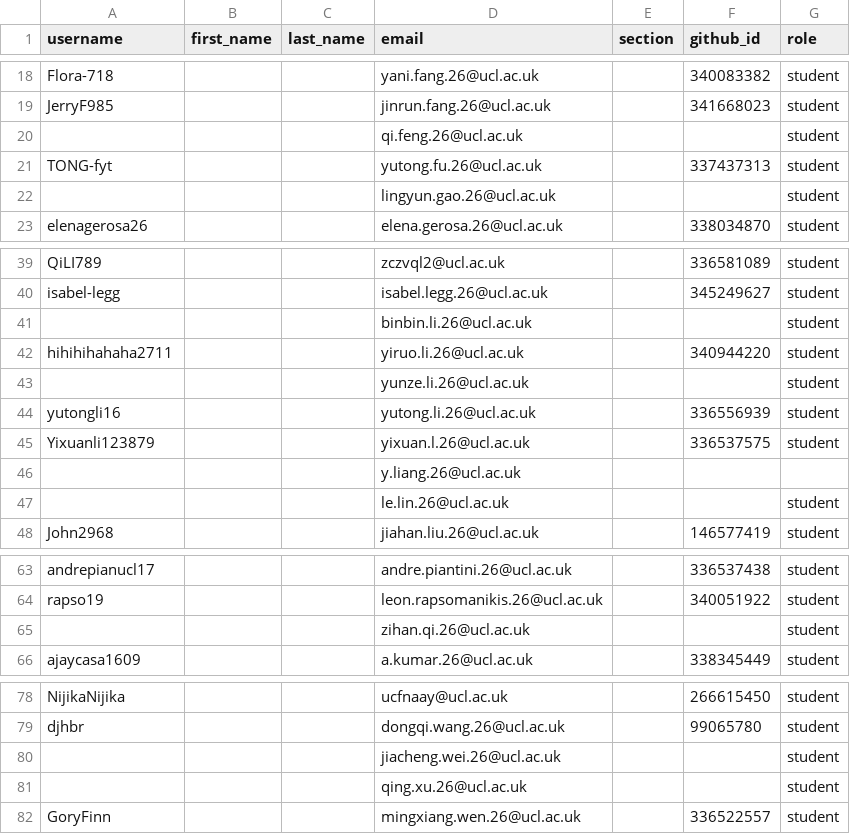
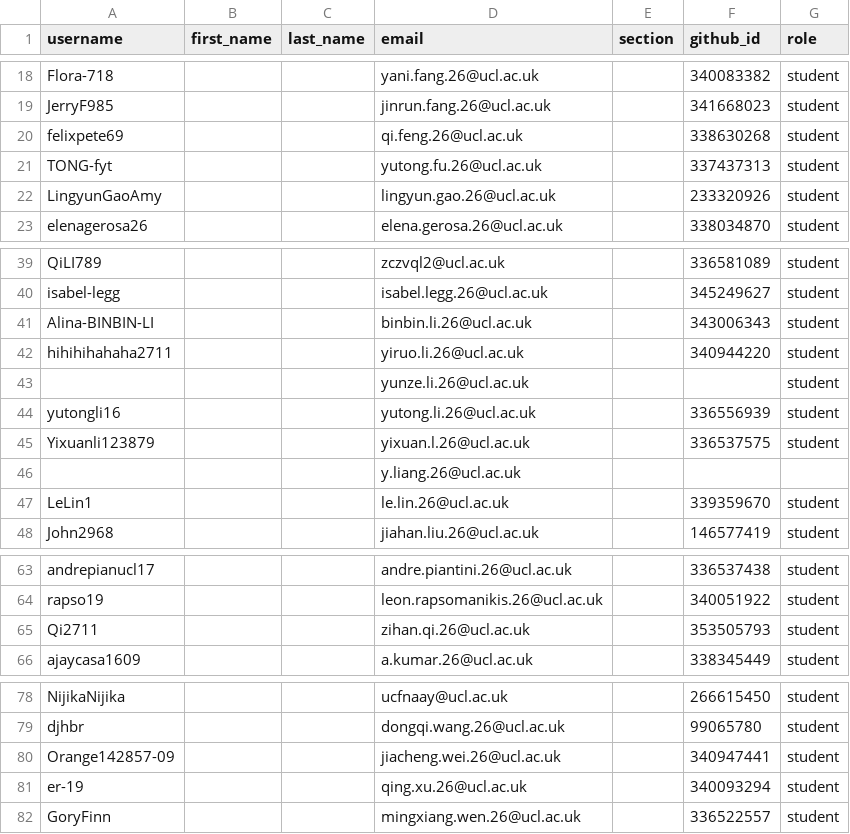
Before and after one commit to CASA0005-coursework/classroom50, a CSV file: casa0005-2026-2027/roster.csv, drawn as a sheet; only a part is shown, gaps mark what is left out; the diff covers the shown part only.

Commit message:
[Classroom 50] Sync roster from teams: casa0005-2026-2027

```diff
--- a/casa0005-2026-2027/roster.csv
+++ b/casa0005-2026-2027/roster.csv
@@ -19,5 +19,5 @@ Flora-718,,,yani.fang.26@ucl.ac.uk,,340083382,student
 JerryF985,,,jinrun.fang.26@ucl.ac.uk,,341668023,student
-,,,qi.feng.26@ucl.ac.uk,,,student
+felixpete69,,,qi.feng.26@ucl.ac.uk,,338630268,student
 TONG-fyt,,,yutong.fu.26@ucl.ac.uk,,337437313,student
-,,,lingyun.gao.26@ucl.ac.uk,,,student
+LingyunGaoAmy,,,lingyun.gao.26@ucl.ac.uk,,233320926,student
 elenagerosa26,,,elena.gerosa.26@ucl.ac.uk,,338034870,student
@@ -40,3 +40,3 @@ QiLI789,,,zczvql2@ucl.ac.uk,,336581089,student
 isabel-legg,,,isabel.legg.26@ucl.ac.uk,,345249627,student
-,,,binbin.li.26@ucl.ac.uk,,,student
+Alina-BINBIN-LI,,,binbin.li.26@ucl.ac.uk,,343006343,student
 hihihihahaha2711,,,yiruo.li.26@ucl.ac.uk,,340944220,student
@@ -46,3 +46,3 @@ Yixuanli123879,,,yixuan.l.26@ucl.ac.uk,,336537575,student
 ,,,y.liang.26@ucl.ac.uk,,,
-,,,le.lin.26@ucl.ac.uk,,,student
+LeLin1,,,le.lin.26@ucl.ac.uk,,339359670,student
 John2968,,,jiahan.liu.26@ucl.ac.uk,,146577419,student
@@ -64,3 +64,3 @@ andrepianucl17,,,andre.piantini.26@ucl.ac.uk,,336537438,student
 rapso19,,,leon.rapsomanikis.26@ucl.ac.uk,,340051922,student
-,,,zihan.qi.26@ucl.ac.uk,,,student
+Qi2711,,,zihan.qi.26@ucl.ac.uk,,353505793,student
 ajaycasa1609,,,a.kumar.26@ucl.ac.uk,,338345449,student
@@ -79,4 +79,4 @@ NijikaNijika,,,ucfnaay@ucl.ac.uk,,266615450,student
 djhbr,,,dongqi.wang.26@ucl.ac.uk,,99065780,student
-,,,jiacheng.wei.26@ucl.ac.uk,,,student
-,,,qing.xu.26@ucl.ac.uk,,,student
+Orange142857-09,,,jiacheng.wei.26@ucl.ac.uk,,340947441,student
+er-19,,,qing.xu.26@ucl.ac.uk,,340093294,student
 GoryFinn,,,mingxiang.wen.26@ucl.ac.uk,,336522557,student
```
Also changed, not shown: 2 edited cells elsewhere in this file.
